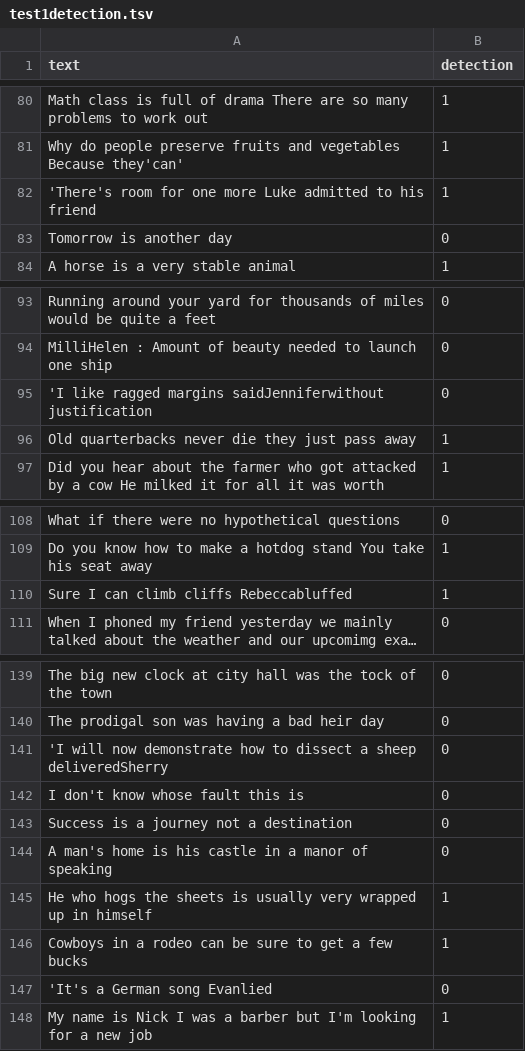
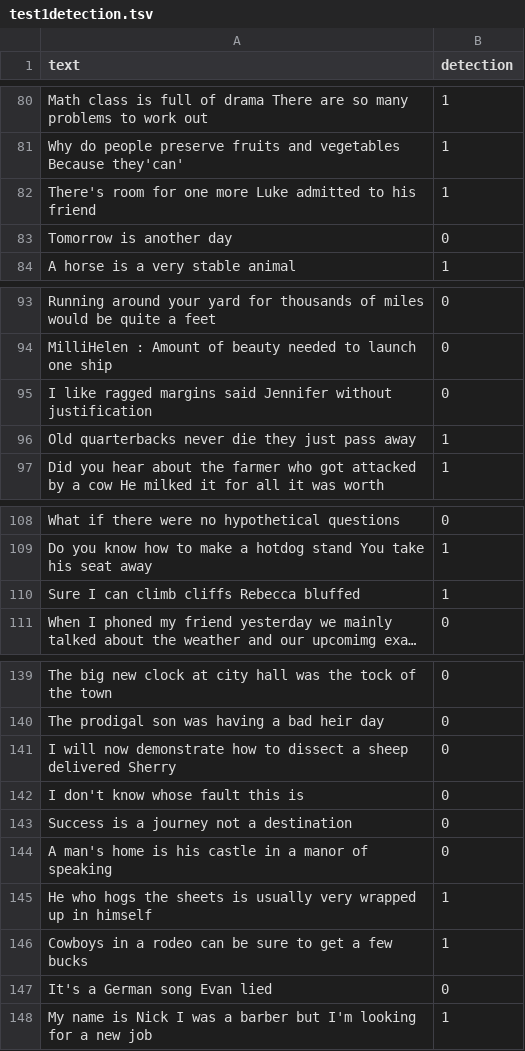
Before and after one commit to mie324/SPINN, a TSV file: test1detection.tsv, drawn as a sheet; only a part is shown, gaps mark what is left out; long unchanged cells end in …; the diff covers the shown part only; the diff names each change by its address in the sheet, - before the commit and + after, or states it on an @@ line.

```diff
--- a/test1detection.tsv
+++ b/test1detection.tsv
-A82 (text): 'There's room for…
+A82 (text): There's room for…
-A95 (text): 'I like ragged margins saidJenniferwithout justification
+A95 (text): I like ragged margins said Jennifer without justification
-A110 (text): Sure I can climb cliffs Rebeccabluffed
+A110 (text): Sure I can climb cliffs Rebecca bluffed
-A141 (text): 'I will now demonstrate how to dissect a sheep deliveredSherry
+A141 (text): I will now demonstrate how to dissect a sheep delivered Sherry
-A147 (text): 'It's a German song Evanlied
+A147 (text): It's a German song Evan lied
```
Also changed, not shown: 3 edited cells elsewhere in this file, test1location.tsv, train1detection.tsv, 5 other files.
